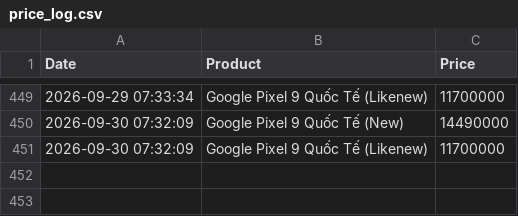
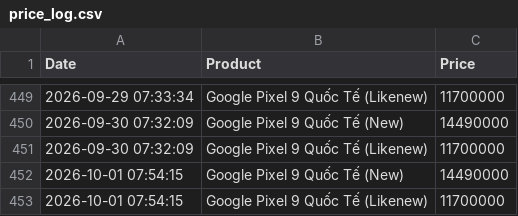
Before and after one commit to yanhongnanbk112/niko-pixel-scap, a CSV file: price_log.csv, drawn as a sheet; only a part is shown, gaps mark what is left out.

```diff
--- a/price_log.csv
+++ b/price_log.csv
@@ -451 +451,3 @@ Date,Product,Price
 2026-09-30 07:32:09,Google Pixel 9 Quốc Tế (Likenew),11700000
+2026-10-01 07:54:15,Google Pixel 9 Quốc Tế (New),14490000
+2026-10-01 07:54:15,Google Pixel 9 Quốc Tế (Likenew),11700000
```
Also changed, not shown: 1 other file.
